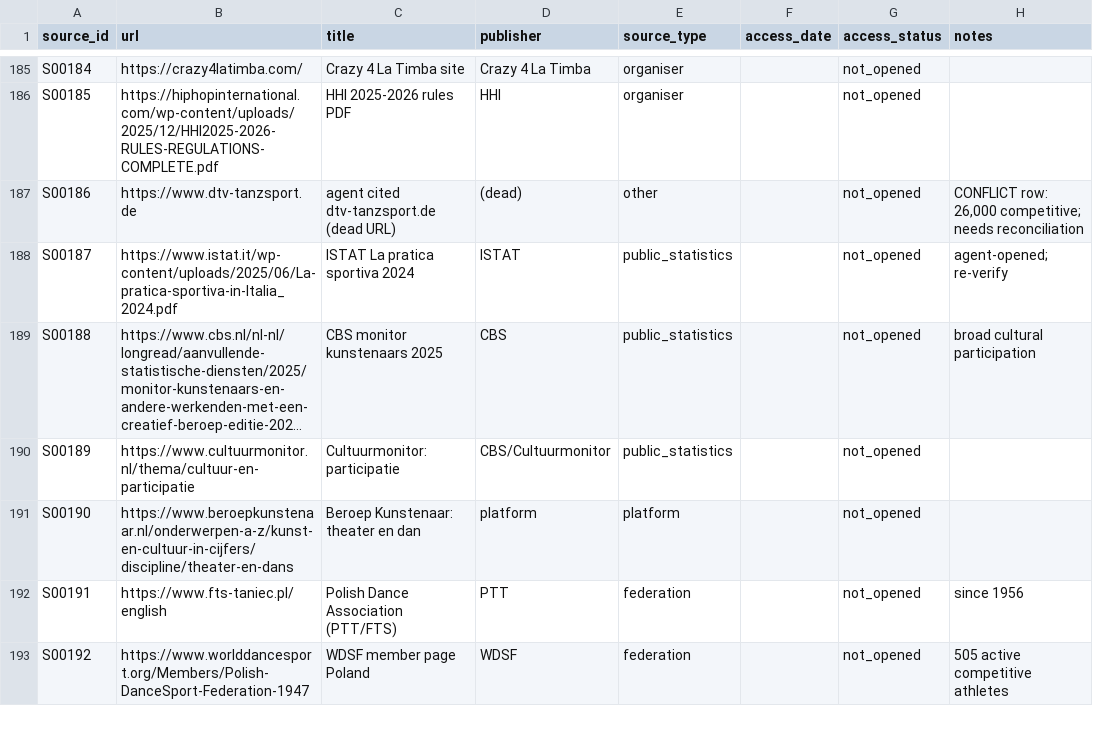
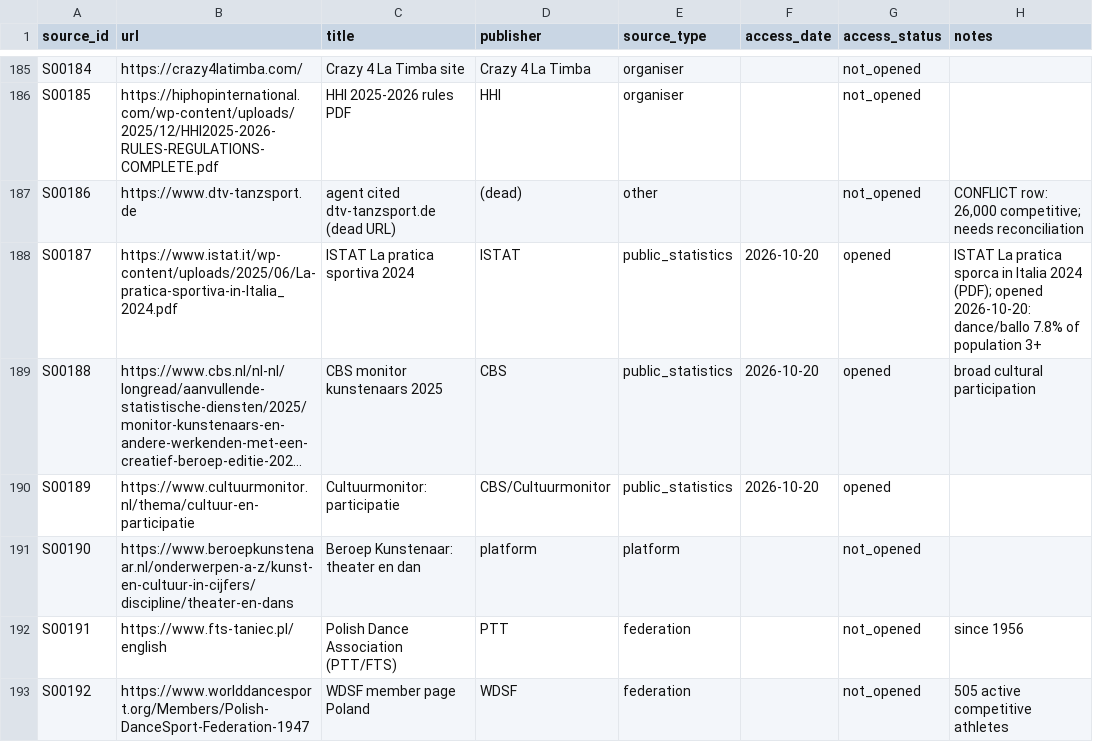
Before and after one commit to campeseleonardo-tech/RB, a CSV file: data/sources.csv, drawn as a sheet; only a part is shown, gaps mark what is left out; long unchanged cells end in …; the diff covers the shown part only; the diff names each change by its address in the sheet, - before the commit and + after, or states it on an @@ line.

```diff
--- a/data/sources.csv
+++ b/data/sources.csv
-F188:F190 (access_date): (empty)
+F188:F190 (access_date): 2026-10-20
-G188:G190 (access_status): not_opened
+G188:G190 (access_status): opened
-H188 (notes): agent-opened; re-verify
+H188 (notes): ISTAT La pratica sporca in Italia 2024 (PDF); opened 2026-10-20: dance/ballo 7.8% of population 3+
```
Also changed, not shown: 9 added rows and 14 edited cells elsewhere in this file, data/facts.csv, 1 other file.
